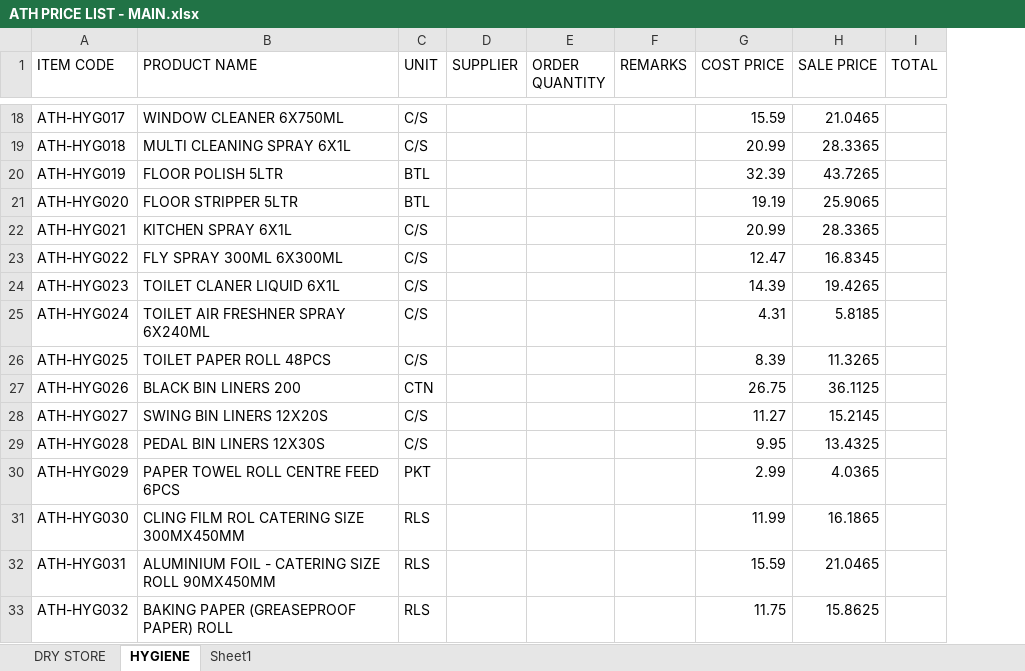
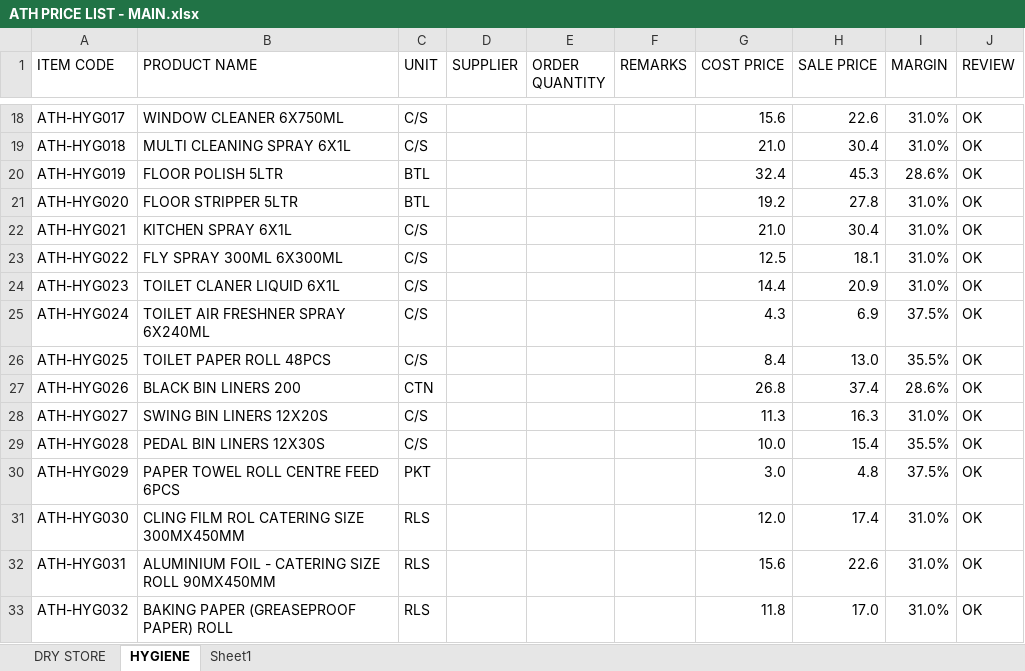
Before and after one commit to two52yards-pixel/Athenainternalquote, an Excel workbook: data/ATH PRICE LIST - MAIN.xlsx, sheet HYGIENE, drawn as a sheet; only a part is shown, gaps mark what is left out; values as stored, in another font and other column widths than the file's, no cell formats; table styles not drawn; removed rows and columns are numbered as before the commit, all else as after; the diff covers the shown part only; the diff names each change by its address in the sheet, - before the commit and + after, or states it on an @@ line.

```diff
--- a/data/ATH PRICE LIST - MAIN.xlsx (sheet HYGIENE)
+++ b/data/ATH PRICE LIST - MAIN.xlsx (sheet HYGIENE)
-column I (TOTAL), empty
+column I (MARGIN), rows 18-33: 31.0% | 31.0% | 28.6% | 31.0% | 31.0% | 31.0% | 31.0% | 37.5% | 35.5% | 28.6% | 31.0% | 35.5% | 37.5% | 31.0% | 31.0% | 31.0%
+column J (REVIEW), rows 18-33: all OK
-G18 (COST PRICE): 15.59
+G18 (COST PRICE): 15.6
-H18 (SALE PRICE): 21.0465
+H18 (SALE PRICE): 22.6
-G19 (COST PRICE): 20.99
+G19 (COST PRICE): 21.0
-H19 (SALE PRICE): 28.3365
+H19 (SALE PRICE): 30.4
-G20 (COST PRICE): 32.39
+G20 (COST PRICE): 32.4
-H20 (SALE PRICE): 43.7265
+H20 (SALE PRICE): 45.3
-G21 (COST PRICE): 19.19
+G21 (COST PRICE): 19.2
-H21 (SALE PRICE): 25.9065
+H21 (SALE PRICE): 27.8
-G22 (COST PRICE): 20.99
+G22 (COST PRICE): 21.0
-H22 (SALE PRICE): 28.3365
+H22 (SALE PRICE): 30.4
-G23 (COST PRICE): 12.47
+G23 (COST PRICE): 12.5
-H23 (SALE PRICE): 16.8345
+H23 (SALE PRICE): 18.1
-G24 (COST PRICE): 14.39
+G24 (COST PRICE): 14.4
-H24 (SALE PRICE): 19.4265
+H24 (SALE PRICE): 20.9
-G25 (COST PRICE): 4.31
+G25 (COST PRICE): 4.3
-H25 (SALE PRICE): 5.8185
+H25 (SALE PRICE): 6.9
-G26 (COST PRICE): 8.39
+G26 (COST PRICE): 8.4
-H26 (SALE PRICE): 11.3265
+H26 (SALE PRICE): 13.0
-G27 (COST PRICE): 26.75
+G27 (COST PRICE): 26.8
-H27 (SALE PRICE): 36.1125
+H27 (SALE PRICE): 37.4
-G28 (COST PRICE): 11.27
+G28 (COST PRICE): 11.3
-H28 (SALE PRICE): 15.2145
+H28 (SALE PRICE): 16.3
-G29 (COST PRICE): 9.95
+G29 (COST PRICE): 10.0
-H29 (SALE PRICE): 13.4325
+H29 (SALE PRICE): 15.4
-G30 (COST PRICE): 2.99
+G30 (COST PRICE): 3.0
-H30 (SALE PRICE): 4.0365
+H30 (SALE PRICE): 4.8
-G31 (COST PRICE): 11.99
+G31 (COST PRICE): 12.0
-H31 (SALE PRICE): 16.1865
+H31 (SALE PRICE): 17.4
-G32 (COST PRICE): 15.59
+G32 (COST PRICE): 15.6
-H32 (SALE PRICE): 21.0465
+H32 (SALE PRICE): 22.6
-G33 (COST PRICE): 11.75
+G33 (COST PRICE): 11.8
-H33 (SALE PRICE): 15.8625
+H33 (SALE PRICE): 17.0
```
Also changed, not shown: 60 edited cells elsewhere in this sheet, sheet DRY STORE, sheet Sheet1, cell formats, formulas that keep their value.
